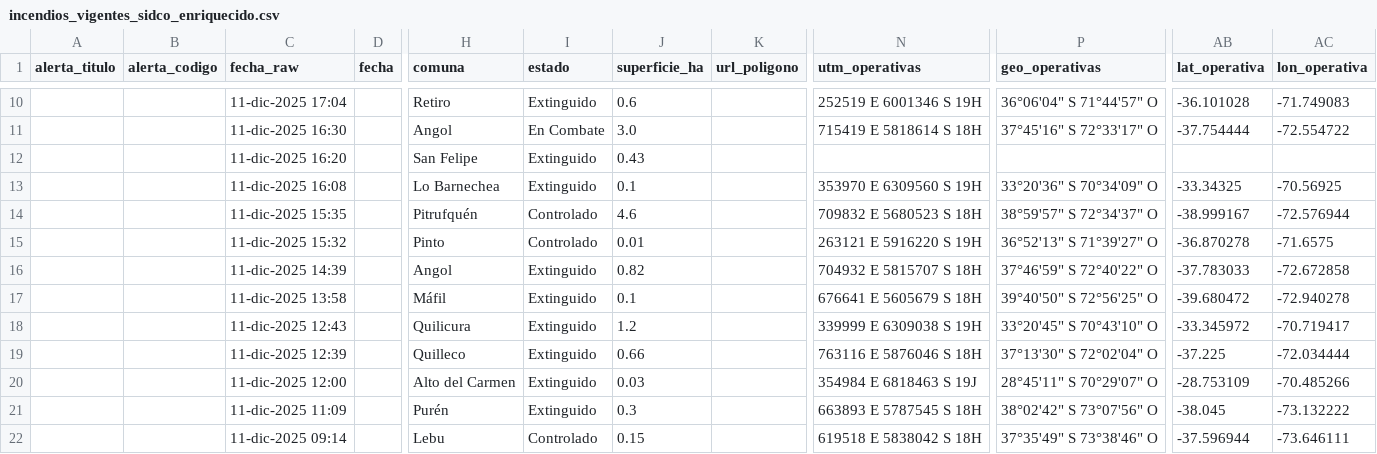
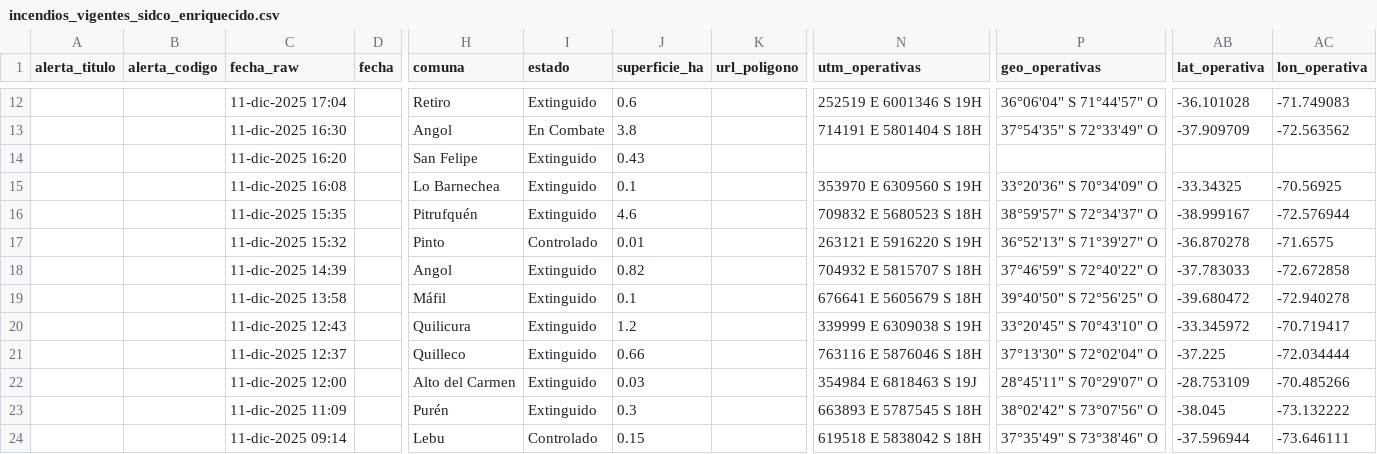
Before and after one commit to FranSENAPRED/sidco-incendios-scraper, a CSV file: incendios_vigentes_sidco_enriquecido.csv, drawn as a sheet; only a part is shown, gaps mark what is left out; addresses are those after the commit; the diff covers the shown part only; the diff names each change by its address in the sheet, - before the commit and + after, or states it on an @@ line.

```diff
--- a/incendios_vigentes_sidco_enriquecido.csv
+++ b/incendios_vigentes_sidco_enriquecido.csv
-J13 (superficie_ha): 3.0
+J13 (superficie_ha): 3.8
-N13 (utm_operativas): 715419 E 5818614 S 18H
+N13 (utm_operativas): 714191 E 5801404 S 18H
-P13 (geo_operativas): 37°45'16" S 72°33'17" O
+P13 (geo_operativas): 37°54'35" S 72°33'49" O
-AB13 (lat_operativa): -37.754444
+AB13 (lat_operativa): -37.909709
-AC13 (lon_operativa): -72.554722
+AC13 (lon_operativa): -72.563562
-I16 (estado): Controlado
+I16 (estado): Extinguido
-C21 (fecha_raw): 11-dic-2025 12:39
+C21 (fecha_raw): 11-dic-2025 12:37
```
Also changed, not shown: 2 added rows and 24 edited cells elsewhere in this file.
